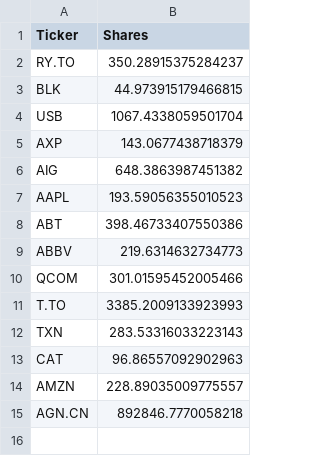
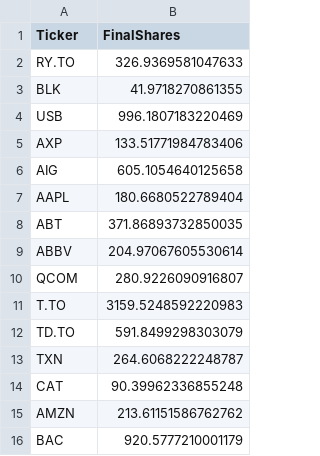
Before and after one commit to shayankjalali/market-meet, a CSV file: Stocks_Group_06.csv, drawn as a sheet.

Commit message:
Update Stocks_Group_06.csv

```diff
--- a/Stocks_Group_06.csv
+++ b/Stocks_Group_06.csv
@@ -1,15 +1,16 @@
-Ticker,Shares
-RY.TO,350.28915375284237
-BLK,44.973915179466815
-USB,1067.4338059501704
-AXP,143.0677438718379
-AIG,648.3863987451382
-AAPL,193.59056355010523
-ABT,398.46733407550386
-ABBV,219.6314632734773
-QCOM,301.01595452005466
-T.TO,3385.2009133923993
-TXN,283.53316033223143
-CAT,96.86557092902963
-AMZN,228.89035009775557
-AGN.CN,892846.7770058218
+Ticker,FinalShares
+RY.TO,326.9369581047633
+BLK,41.9718270861355
+USB,996.1807183220469
+AXP,133.51771984783406
+AIG,605.1054640125658
+AAPL,180.6680522789404
+ABT,371.86893732850035
+ABBV,204.97067605530614
+QCOM,280.9226090916807
+T.TO,3159.5248592220983
+TD.TO,591.8499298303079
+TXN,264.6068222248787
+CAT,90.39962336855248
+AMZN,213.61151586762762
+BAC,920.5777210001179
```
